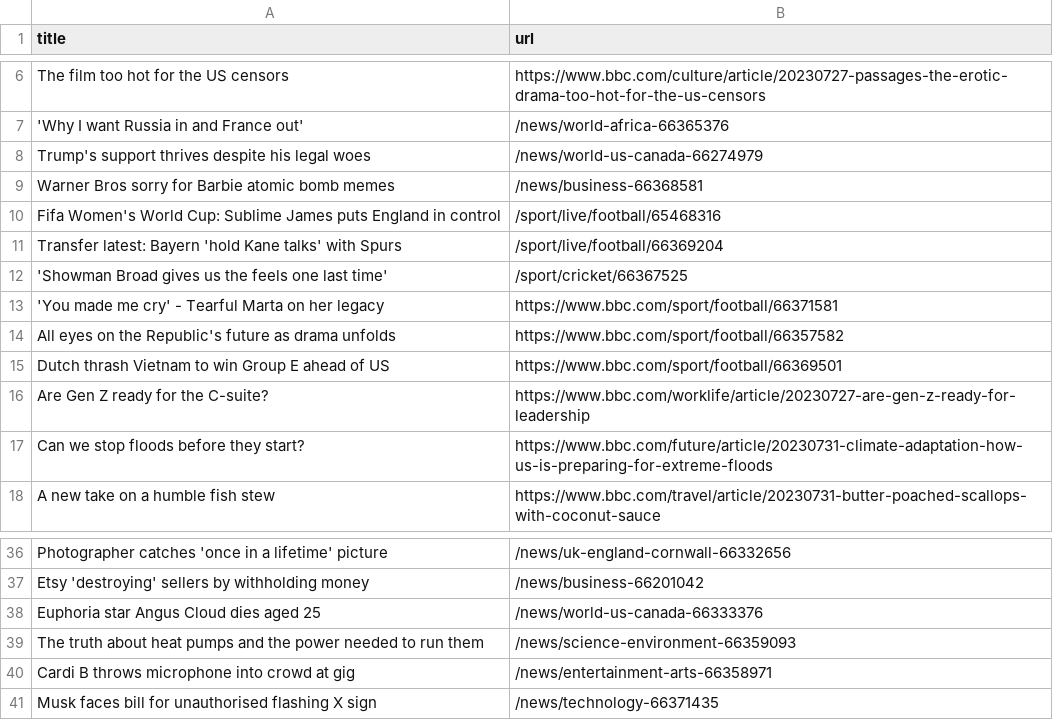
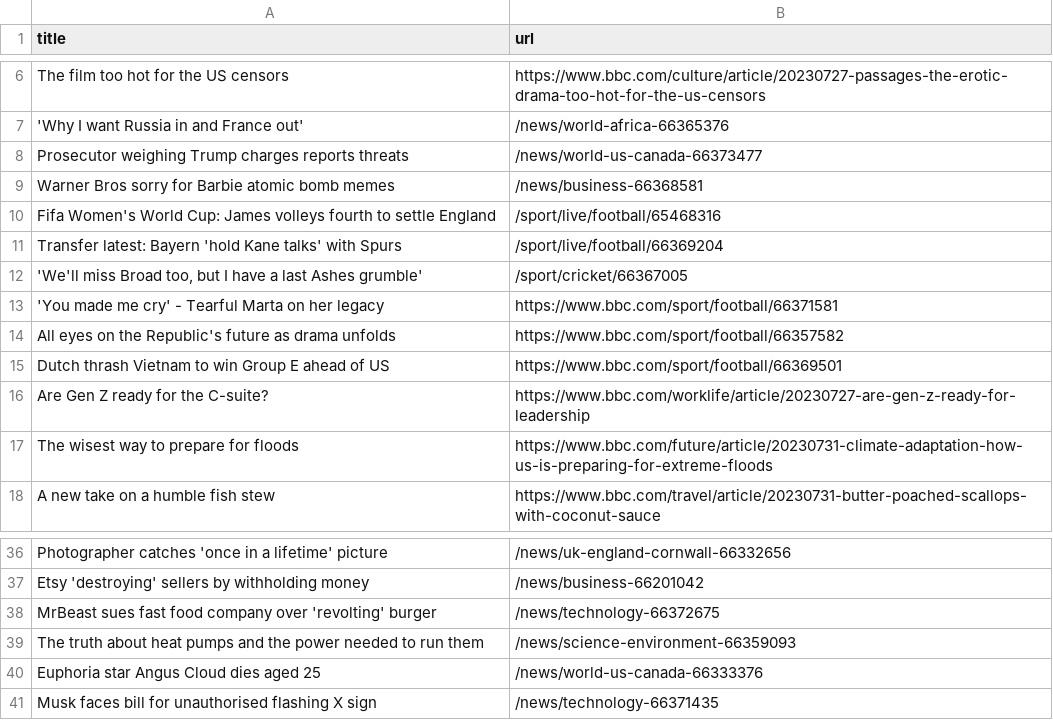
Before and after one commit to ramanshreya/automatic-scraper, a CSV file: bbc.csv, drawn as a sheet; only a part is shown, gaps mark what is left out.

```diff
--- a/bbc.csv
+++ b/bbc.csv
@@ -7,7 +7,7 @@ The film too hot for the US censors,https://www.bbc.com/culture/article/20230727
 'Why I want Russia in and France out',/news/world-africa-66365376
-Trump's support thrives despite his legal woes,/news/world-us-canada-66274979
+Prosecutor weighing Trump charges reports threats,/news/world-us-canada-66373477
 Warner Bros sorry for Barbie atomic bomb memes,/news/business-66368581
-Fifa Women's World Cup: Sublime James puts England in control,/sport/live/football/65468316
+Fifa Women's World Cup: James volleys fourth to settle England,/sport/live/football/65468316
 Transfer latest: Bayern 'hold Kane talks' with Spurs,/sport/live/football/66369204
-'Showman Broad gives us the feels one last time',/sport/cricket/66367525
+"'We'll miss Broad too, but I have a last Ashes grumble'",/sport/cricket/66367005
 'You made me cry' - Tearful Marta on her legacy,https://www.bbc.com/sport/football/66371581
@@ -16,3 +16,3 @@ Dutch thrash Vietnam to win Group E ahead of US,https://www.bbc.com/sport/footba
 Are Gen Z ready for the C-suite?,https://www.bbc.com/worklife/article/20230727-are-gen-z-ready-for-leadership
-Can we stop floods before they start?,https://www.bbc.com/future/article/20230731-climate-adaptation-how-us-is-preparing-for-extreme-floods
+The wisest way to prepare for floods,https://www.bbc.com/future/article/20230731-climate-adaptation-how-us-is-preparing-for-extreme-floods
 A new take on a humble fish stew,https://www.bbc.com/travel/article/20230731-butter-poached-scallops-with-coconut-sauce
@@ -37,5 +37,5 @@ Photographer catches 'once in a lifetime' picture,/news/uk-england-cornwall-6633
 Etsy 'destroying' sellers by withholding money,/news/business-66201042
+MrBeast sues fast food company over 'revolting' burger,/news/technology-66372675
+The truth about heat pumps and the power needed to run them,/news/science-environment-66359093
 Euphoria star Angus Cloud dies aged 25,/news/world-us-canada-66333376
-The truth about heat pumps and the power needed to run them,/news/science-environment-66359093
-Cardi B throws microphone into crowd at gig,/news/entertainment-arts-66358971
 Musk faces bill for unauthorised flashing X sign,/news/technology-66371435
```
